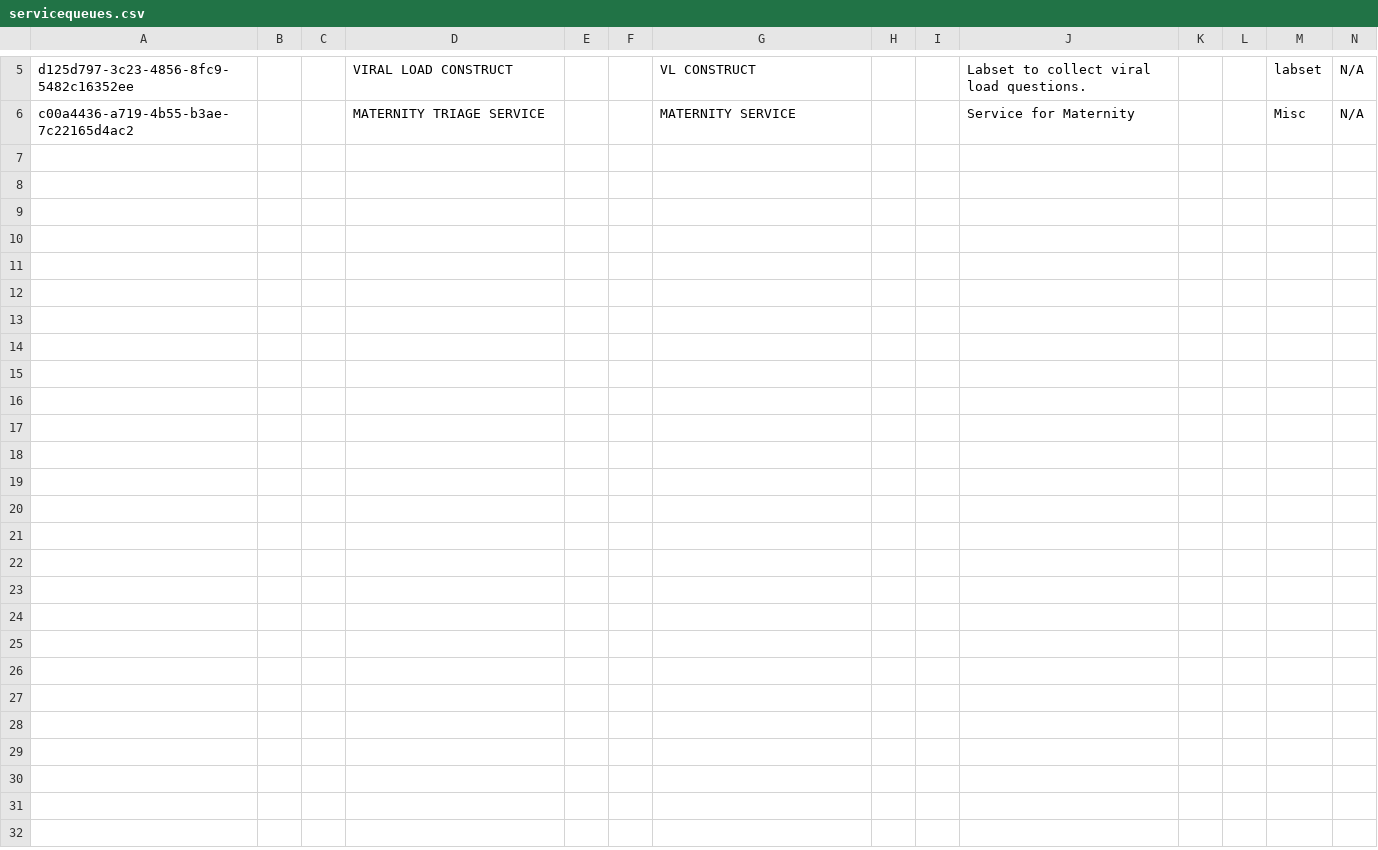
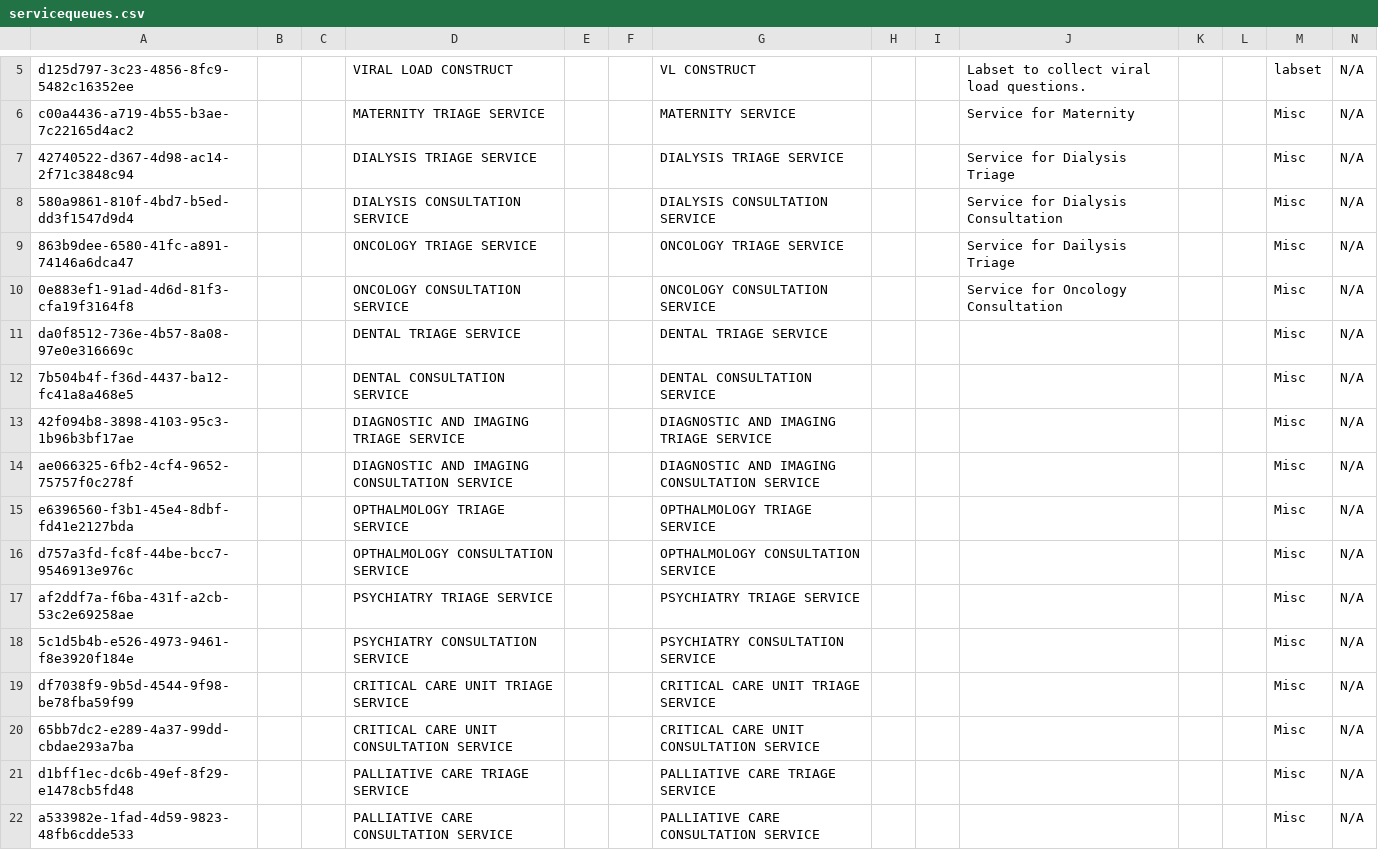
Before and after one commit to AMPATH/openmrs-content-amrs, a CSV file: configuration/backend_configuration/concepts/servicequeues.csv, drawn as a sheet; only a part is shown, gaps mark what is left out; rows hold the shown columns only; the diff names each change by its address in the sheet, - before the commit and + after, or states it on an @@ line.

Commit message:
(feat) Add Dialysis and Oncology service queues (#236)

```diff
--- a/configuration/backend_configuration/concepts/servicequeues.csv
+++ b/configuration/backend_configuration/concepts/servicequeues.csv
+row 7: 42740522-d367-4d98-ac14-2f71c3848c94 |  |  | DIALYSIS TRIAGE SERVICE |  |  | DIALYSIS TRIAGE SERVICE |  |  | Service for Dialysis Triage |  |  | Misc | N/A
+row 8: 580a9861-810f-4bd7-b5ed-dd3f1547d9d4 |  |  | DIALYSIS CONSULTATION SERVICE |  |  | DIALYSIS CONSULTATION SERVICE |  |  | Service for Dialysis Consultation |  |  | Misc | N/A
+row 9: 863b9dee-6580-41fc-a891-74146a6dca47 |  |  | ONCOLOGY TRIAGE SERVICE |  |  | ONCOLOGY TRIAGE SERVICE |  |  | Service for Dailysis Triage |  |  | Misc | N/A
+row 10: 0e883ef1-91ad-4d6d-81f3-cfa19f3164f8 |  |  | ONCOLOGY CONSULTATION SERVICE |  |  | ONCOLOGY CONSULTATION SERVICE |  |  | Service for Oncology Consultation |  |  | Misc | N/A
+row 11: da0f8512-736e-4b57-8a08-97e0e316669c |  |  | DENTAL TRIAGE SERVICE |  |  | DENTAL TRIAGE SERVICE |  |  |  |  |  | Misc | N/A
+row 12: 7b504b4f-f36d-4437-ba12-fc41a8a468e5 |  |  | DENTAL CONSULTATION SERVICE |  |  | DENTAL CONSULTATION SERVICE |  |  |  |  |  | Misc | N/A
+row 13: 42f094b8-3898-4103-95c3-1b96b3bf17ae |  |  | DIAGNOSTIC AND IMAGING TRIAGE SERVICE |  |  | DIAGNOSTIC AND IMAGING TRIAGE SERVICE |  |  |  |  |  | Misc | N/A
+row 14: ae066325-6fb2-4cf4-9652-75757f0c278f |  |  | DIAGNOSTIC AND IMAGING CONSULTATION SERVICE |  |  | DIAGNOSTIC AND IMAGING CONSULTATION SERVICE |  |  |  |  |  | Misc | N/A
+row 15: e6396560-f3b1-45e4-8dbf-fd41e2127bda |  |  | OPTHALMOLOGY TRIAGE SERVICE |  |  | OPTHALMOLOGY TRIAGE SERVICE |  |  |  |  |  | Misc | N/A
+row 16: d757a3fd-fc8f-44be-bcc7-9546913e976c |  |  | OPTHALMOLOGY CONSULTATION SERVICE |  |  | OPTHALMOLOGY CONSULTATION SERVICE |  |  |  |  |  | Misc | N/A
+row 17: af2ddf7a-f6ba-431f-a2cb-53c2e69258ae |  |  | PSYCHIATRY TRIAGE SERVICE |  |  | PSYCHIATRY TRIAGE SERVICE |  |  |  |  |  | Misc | N/A
+row 18: 5c1d5b4b-e526-4973-9461-f8e3920f184e |  |  | PSYCHIATRY CONSULTATION SERVICE |  |  | PSYCHIATRY CONSULTATION SERVICE |  |  |  |  |  | Misc | N/A
+row 19: df7038f9-9b5d-4544-9f98-be78fba59f99 |  |  | CRITICAL CARE UNIT TRIAGE SERVICE |  |  | CRITICAL CARE UNIT TRIAGE SERVICE |  |  |  |  |  | Misc | N/A
+row 20: 65bb7dc2-e289-4a37-99dd-cbdae293a7ba |  |  | CRITICAL CARE UNIT CONSULTATION SERVICE |  |  | CRITICAL CARE UNIT CONSULTATION SERVICE |  |  |  |  |  | Misc | N/A
+row 21: d1bff1ec-dc6b-49ef-8f29-e1478cb5fd48 |  |  | PALLIATIVE CARE TRIAGE SERVICE |  |  | PALLIATIVE CARE TRIAGE SERVICE |  |  |  |  |  | Misc | N/A
+row 22: a533982e-1fad-4d59-9823-48fb6cdde533 |  |  | PALLIATIVE CARE CONSULTATION SERVICE |  |  | PALLIATIVE CARE CONSULTATION SERVICE |  |  |  |  |  | Misc | N/A
```
Also changed, not shown: 1 other file.
